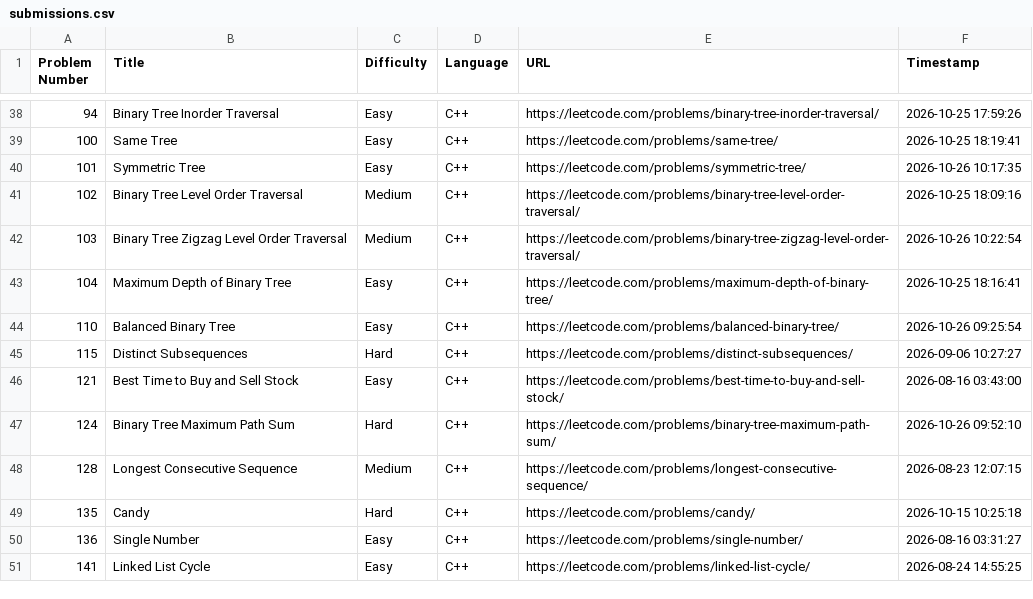
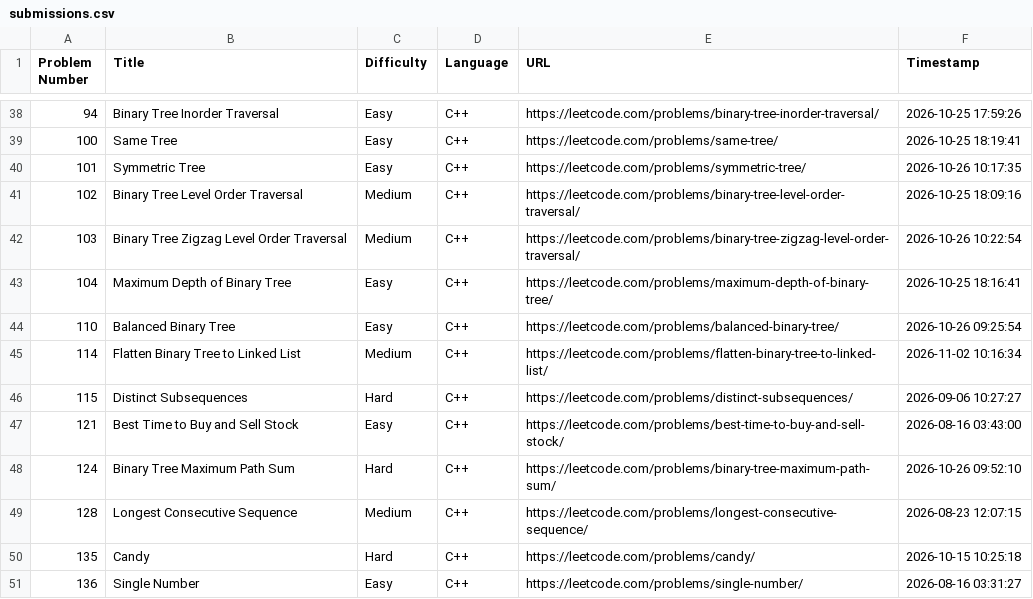
Before and after one commit to shivinders12/LeetCode, a CSV file: submissions.csv, drawn as a sheet; only a part is shown, gaps mark what is left out; the shorter side is filled out with more unchanged rows; the diff names each change by its address in the sheet, - before the commit and + after, or states it on an @@ line.

Commit message:
Update submissions.csv: #114 Flatten Binary Tree to Linked List

```diff
--- a/submissions.csv
+++ b/submissions.csv
+row 45: 114 | Flatten Binary Tree to Linked List | Medium | C++ | https://leetcode.com/problems/flatten-binary-tree-to-linked-list/ | 2026-11-02 10:16:34
```
